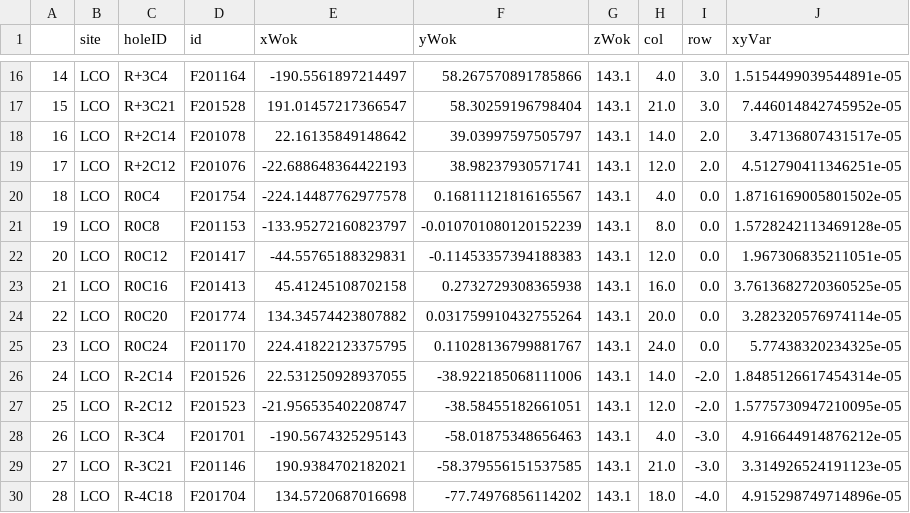
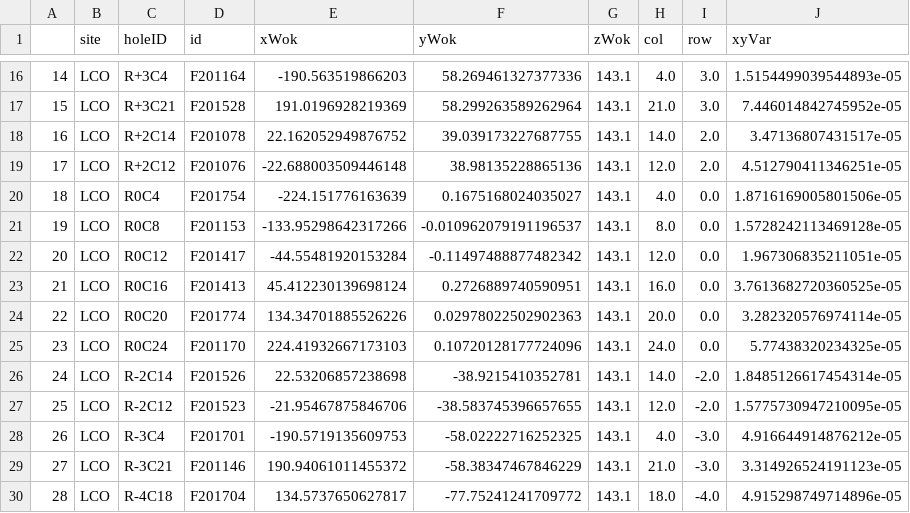
Before and after one commit to sdss/fps_calibrations, a CSV file: lco/wok_calibs/duPontFlatCMM/fiducialCoords.csv, drawn as a sheet; only a part is shown, gaps mark what is left out; the diff covers the shown part only.

```diff
--- a/lco/wok_calibs/duPontFlatCMM/fiducialCoords.csv
+++ b/lco/wok_calibs/duPontFlatCMM/fiducialCoords.csv
@@ -16,15 +16,15 @@
-14,LCO,R+3C4,F201164,-190.5561897214497,58.267570891785866,143.1,4.0,3.0,1.5154499039544891e-05
-15,LCO,R+3C21,F201528,191.01457217366547,58.30259196798404,143.1,21.0,3.0,7.446014842745952e-05
-16,LCO,R+2C14,F201078,22.16135849148642,39.03997597505797,143.1,14.0,2.0,3.47136807431517e-05
-17,LCO,R+2C12,F201076,-22.688648364422193,38.98237930571741,143.1,12.0,2.0,4.512790411346251e-05
-18,LCO,R0C4,F201754,-224.14487762977578,0.16811121816165567,143.1,4.0,0.0,1.8716169005801502e-05
-19,LCO,R0C8,F201153,-133.95272160823797,-0.010701080120152239,143.1,8.0,0.0,1.5728242113469128e-05
-20,LCO,R0C12,F201417,-44.55765188329831,-0.11453357394188383,143.1,12.0,0.0,1.967306835211051e-05
-21,LCO,R0C16,F201413,45.41245108702158,0.2732729308365938,143.1,16.0,0.0,3.7613682720360525e-05
-22,LCO,R0C20,F201774,134.34574423807882,0.031759910432755264,143.1,20.0,0.0,3.282320576974114e-05
-23,LCO,R0C24,F201170,224.41822123375795,0.11028136799881767,143.1,24.0,0.0,5.77438320234325e-05
-24,LCO,R-2C14,F201526,22.531250928937055,-38.922185068111006,143.1,14.0,-2.0,1.8485126617454314e-05
-25,LCO,R-2C12,F201523,-21.956535402208747,-38.58455182661051,143.1,12.0,-2.0,1.5775730947210095e-05
-26,LCO,R-3C4,F201701,-190.5674325295143,-58.01875348656463,143.1,4.0,-3.0,4.916644914876212e-05
-27,LCO,R-3C21,F201146,190.9384702182021,-58.379556151537585,143.1,21.0,-3.0,3.314926524191123e-05
-28,LCO,R-4C18,F201704,134.5720687016698,-77.74976856114202,143.1,18.0,-4.0,4.915298749714896e-05
+14,LCO,R+3C4,F201164,-190.563519866203,58.269461327377336,143.1,4.0,3.0,1.5154499039544893e-05
+15,LCO,R+3C21,F201528,191.0196928219369,58.299263589262964,143.1,21.0,3.0,7.446014842745952e-05
+16,LCO,R+2C14,F201078,22.162052949876752,39.039173227687755,143.1,14.0,2.0,3.47136807431517e-05
+17,LCO,R+2C12,F201076,-22.688003509446148,38.98135228865136,143.1,12.0,2.0,4.512790411346251e-05
+18,LCO,R0C4,F201754,-224.151776163639,0.1675168024035027,143.1,4.0,0.0,1.8716169005801506e-05
+19,LCO,R0C8,F201153,-133.95298642317266,-0.010962079191196537,143.1,8.0,0.0,1.5728242113469128e-05
+20,LCO,R0C12,F201417,-44.55481920153284,-0.11497488877482342,143.1,12.0,0.0,1.967306835211051e-05
+21,LCO,R0C16,F201413,45.412230139698124,0.2726889740590951,143.1,16.0,0.0,3.7613682720360525e-05
+22,LCO,R0C20,F201774,134.34701885526226,0.02978022502902363,143.1,20.0,0.0,3.282320576974114e-05
+23,LCO,R0C24,F201170,224.41932667173103,0.10720128177724096,143.1,24.0,0.0,5.77438320234325e-05
+24,LCO,R-2C14,F201526,22.53206857238698,-38.9215410352781,143.1,14.0,-2.0,1.8485126617454314e-05
+25,LCO,R-2C12,F201523,-21.95467875846706,-38.583745396657655,143.1,12.0,-2.0,1.5775730947210095e-05
+26,LCO,R-3C4,F201701,-190.5719135609753,-58.02222716252325,143.1,4.0,-3.0,4.916644914876212e-05
+27,LCO,R-3C21,F201146,190.94061011455372,-58.38347467846229,143.1,21.0,-3.0,3.314926524191123e-05
+28,LCO,R-4C18,F201704,134.5737650627817,-77.75241241709772,143.1,18.0,-4.0,4.915298749714896e-05
```
Also changed, not shown: 102 edited cells elsewhere in this file.
